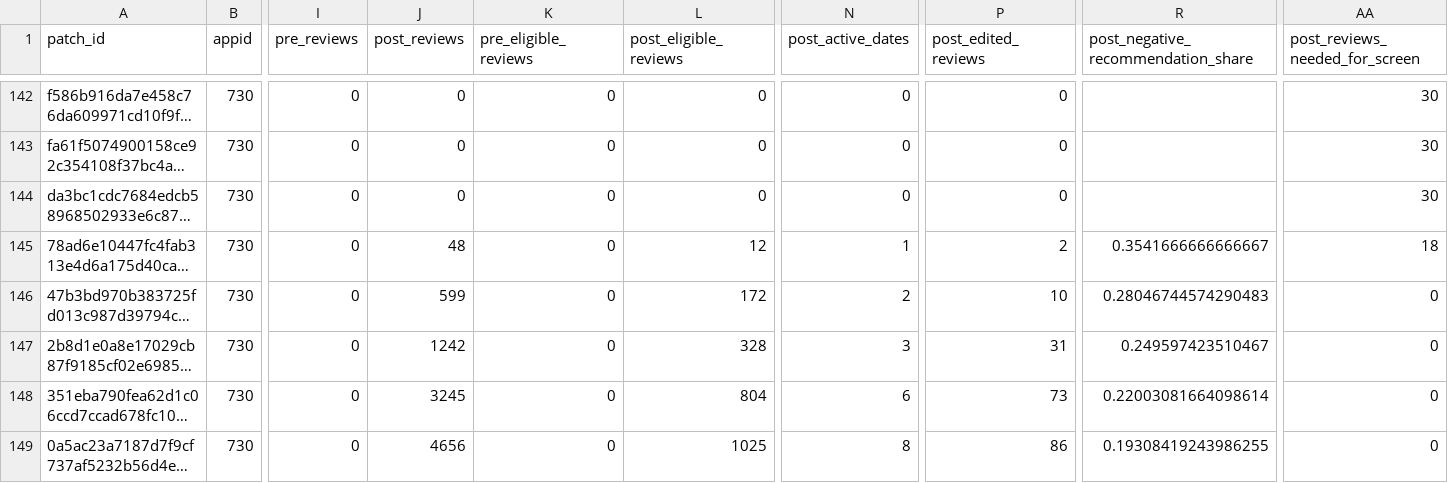
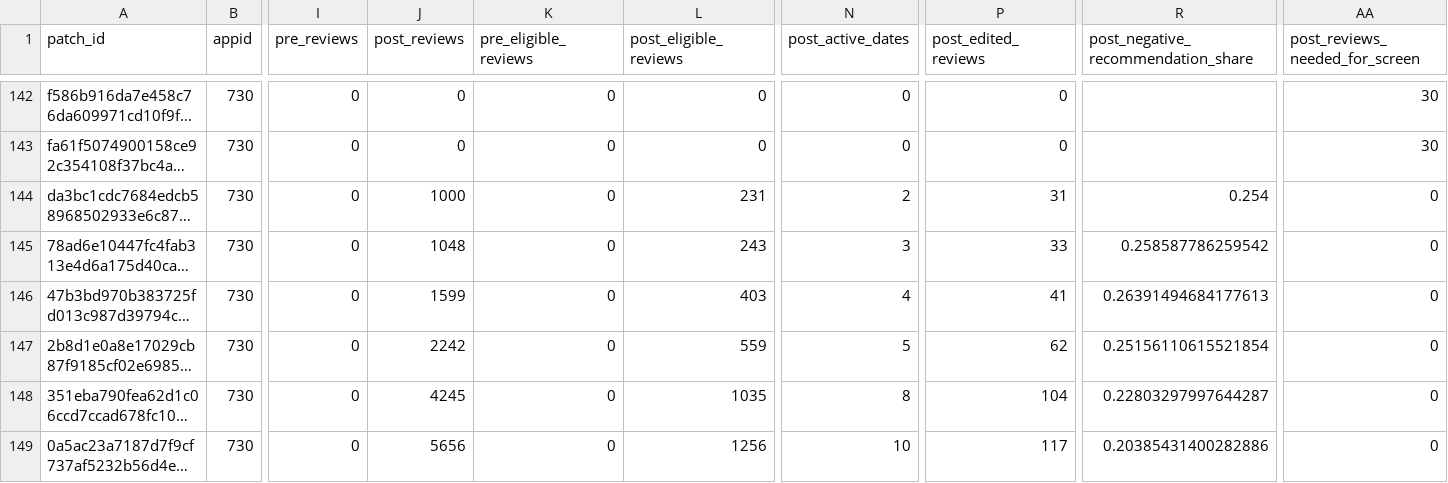
Before and after one commit to SpLasty/Game-review, a CSV file: reports/data_quality/pipeline/patch_window_quality.csv, drawn as a sheet; only a part is shown, gaps mark what is left out; long unchanged cells end in …; the diff covers the shown part only; the diff names each change by its address in the sheet, - before the commit and + after, or states it on an @@ line.

Commit message:
feat: add LLM-only evidence-backed annotation jobs and silver datasets

```diff
--- a/reports/data_quality/pipeline/patch_window_quality.csv
+++ b/reports/data_quality/pipeline/patch_window_quality.csv
-J144 (post_reviews): 0
+J144 (post_reviews): 1000
-L144 (post_eligible_reviews): 0
+L144 (post_eligible_reviews): 231
-N144 (post_active_dates): 0
+N144 (post_active_dates): 2
-P144 (post_edited_reviews): 0
+P144 (post_edited_reviews): 31
-R144: (empty)
+R144: 0.254
-AA144 (post_reviews_needed_for_screen): 30
+AA144 (post_reviews_needed_for_screen): 0
-J145 (post_reviews): 48
+J145 (post_reviews): 1048
-L145 (post_eligible_reviews): 12
+L145 (post_eligible_reviews): 243
-N145 (post_active_dates): 1
+N145 (post_active_dates): 3
-P145 (post_edited_reviews): 2
+P145 (post_edited_reviews): 33
-R145: 0.3541666666666667
+R145: 0.258587786259542
-AA145 (post_reviews_needed_for_screen): 18
+AA145 (post_reviews_needed_for_screen): 0
-J146 (post_reviews): 599
+J146 (post_reviews): 1599
-L146 (post_eligible_reviews): 172
+L146 (post_eligible_reviews): 403
-N146 (post_active_dates): 2
+N146 (post_active_dates): 4
-P146 (post_edited_reviews): 10
+P146 (post_edited_reviews): 41
-R146: 0.28046744574290483
+R146: 0.26391494684177613
-J147 (post_reviews): 1242
+J147 (post_reviews): 2242
-L147 (post_eligible_reviews): 328
+L147 (post_eligible_reviews): 559
-N147 (post_active_dates): 3
+N147 (post_active_dates): 5
-P147 (post_edited_reviews): 31
+P147 (post_edited_reviews): 62
-R147: 0.249597423510467
+R147: 0.25156110615521854
-J148 (post_reviews): 3245
+J148 (post_reviews): 4245
-L148 (post_eligible_reviews): 804
+L148 (post_eligible_reviews): 1035
-N148 (post_active_dates): 6
+N148 (post_active_dates): 8
-P148 (post_edited_reviews): 73
+P148 (post_edited_reviews): 104
-R148: 0.22003081664098614
+R148: 0.22803297997644287
-J149 (post_reviews): 4656
+J149 (post_reviews): 5656
-L149 (post_eligible_reviews): 1025
+L149 (post_eligible_reviews): 1256
-N149 (post_active_dates): 8
+N149 (post_active_dates): 10
-P149 (post_edited_reviews): 86
+P149 (post_edited_reviews): 117
-R149: 0.19308419243986255
+R149: 0.20385431400282886
```
Also changed, not shown: 69 edited cells elsewhere in this file, reports/data_quality/pipeline/game_quality_summary.csv, 31 other files.
